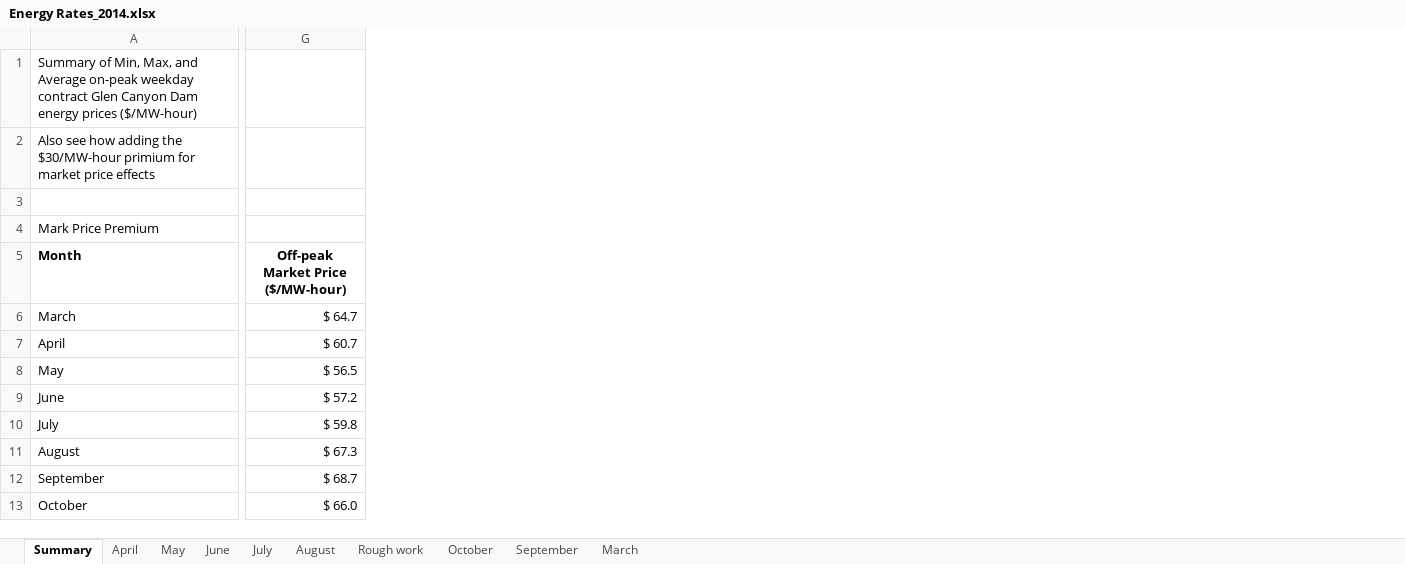
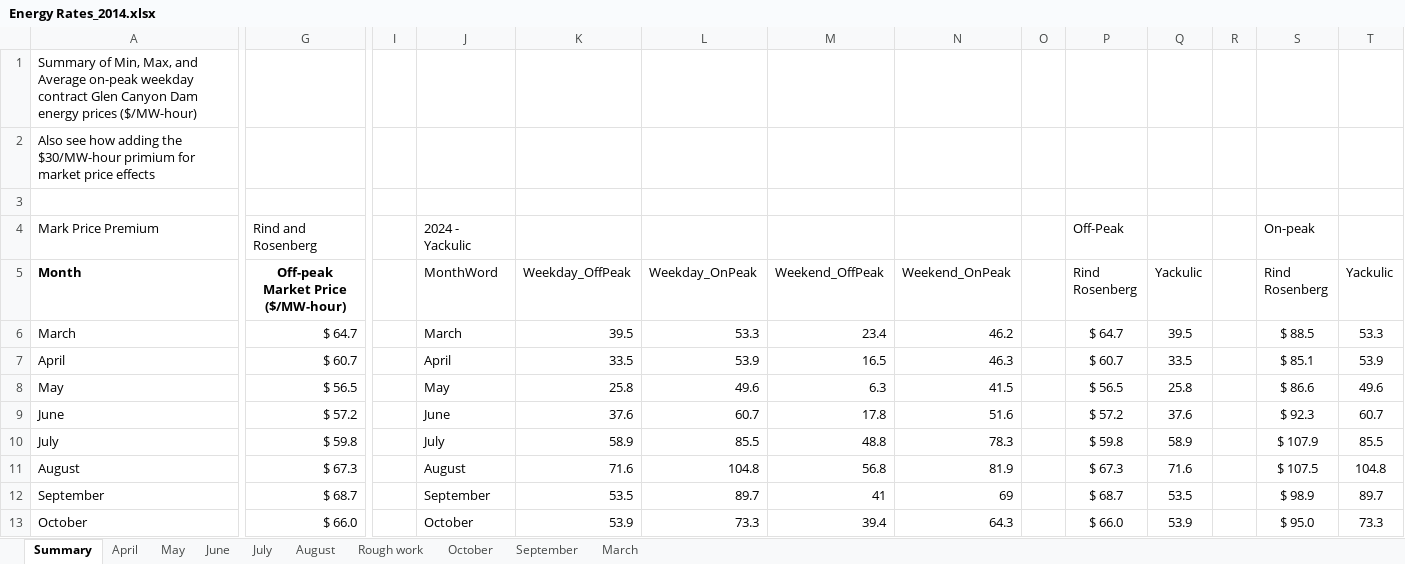
Before and after one commit to dzeke/GlenCanyonDamEnergyPrices, an Excel workbook: Energy Rates_2014.xlsx, sheet Summary, drawn as a sheet; only a part is shown, gaps mark what is left out; values as stored, in another font and other column widths than the file's, no borders; the diff names each change by its address in the sheet, - before the commit and + after, or states it on an @@ line.

Commit message:
Fix error in calculating weekly average prices

```diff
--- a/Energy Rates_2014.xlsx (sheet Summary)
+++ b/Energy Rates_2014.xlsx (sheet Summary)
+column I, empty
+column J (MonthWord), row 4: 2024 - Yackulic; rows 6-13: March | April | May | June | July | August | September | October
+column K (Weekday_OffPeak), rows 6-13: 39.5 | 33.5 | 25.8 | 37.6 | 58.9 | 71.6 | 53.5 | 53.9
+column L (Weekday_OnPeak), rows 6-13: 53.3 | 53.9 | 49.6 | 60.7 | 85.5 | 104.8 | 89.7 | 73.3
+column M (Weekend_OffPeak), rows 6-13: 23.4 | 16.5 | 6.3 | 17.8 | 48.8 | 56.8 | 41 | 39.4
+column N (Weekend_OnPeak), rows 6-13: 46.2 | 46.3 | 41.5 | 51.6 | 78.3 | 81.9 | 69 | 64.3
+column O, empty
+column P (Rind Rosenberg), row 4: Off-Peak; rows 6-13: $ 64.7 | $ 60.7 | $ 56.5 | $ 57.2 | $ 59.8 | $ 67.3 | $ 68.7 | $ 66.0
+column Q (Yackulic), rows 6-13: 39.5 | 33.5 | 25.8 | 37.6 | 58.9 | 71.6 | 53.5 | 53.9
+column R, empty
+column S (Rind Rosenberg), row 4: On-peak; rows 6-13: $ 88.5 | $ 85.1 | $ 86.6 | $ 92.3 | $ 107.9 | $ 107.5 | $ 98.9 | $ 95.0
+column T (Yackulic), rows 6-13: 53.3 | 53.9 | 49.6 | 60.7 | 85.5 | 104.8 | 89.7 | 73.3
-G4: (empty)
+G4: Rind and Rosenberg
```
Also changed, not shown: 5 other files.
